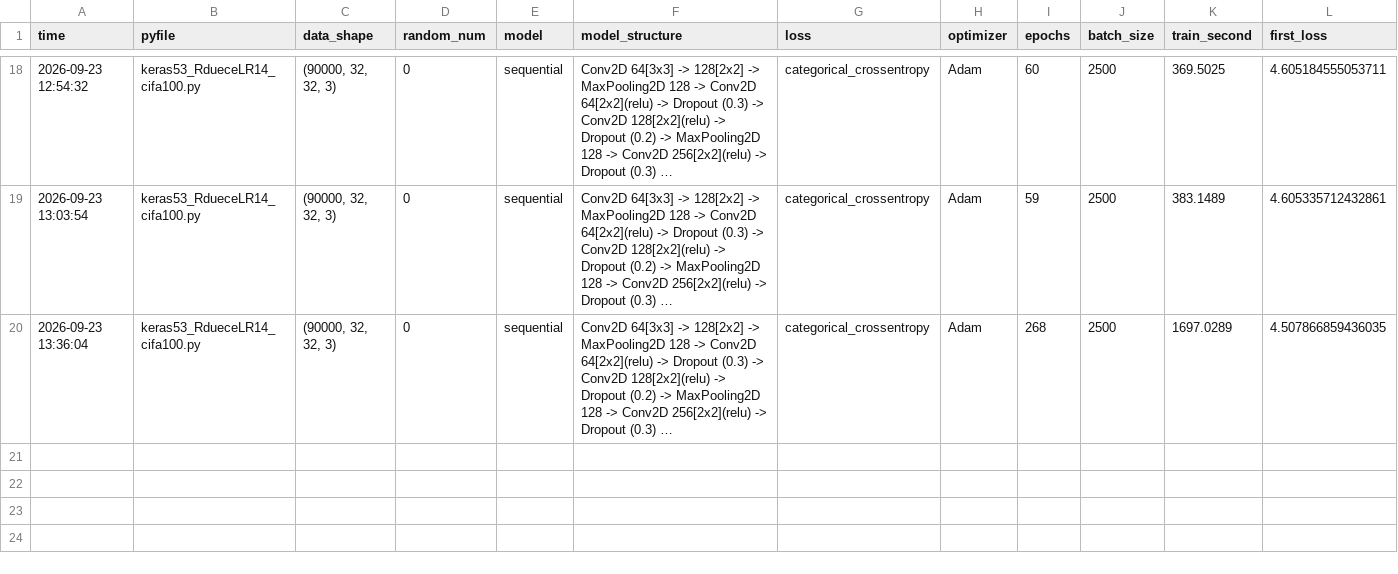
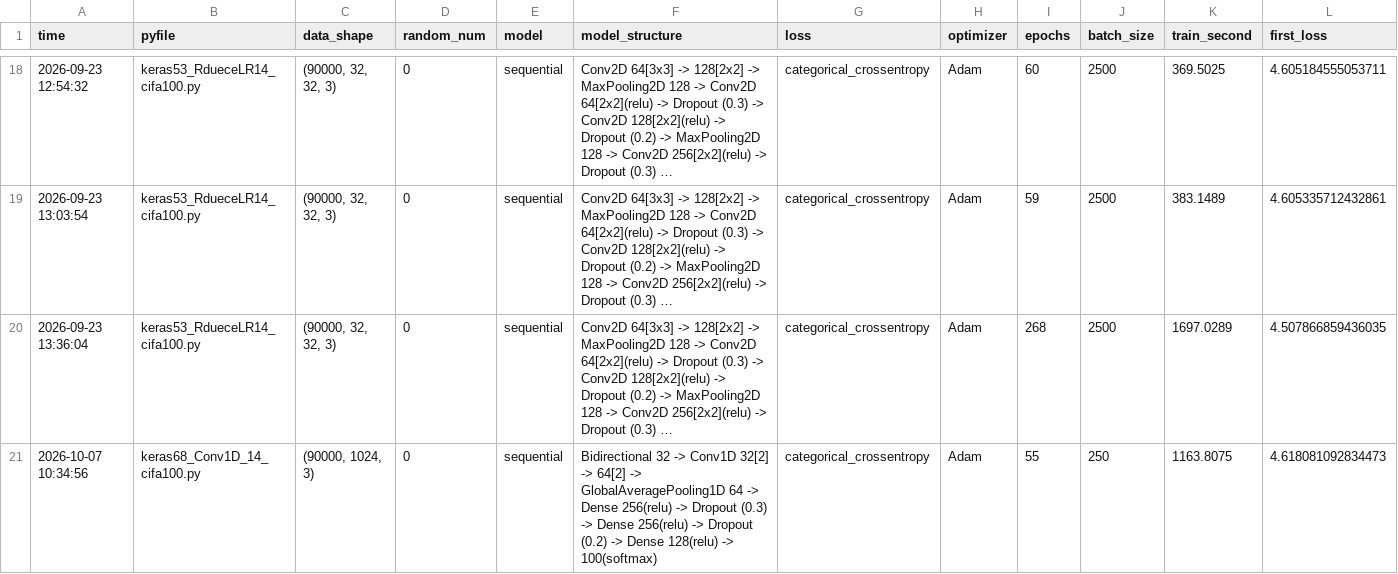
Before and after one commit to jml94-back/puriosa_ai_study, a CSV file: _data/record/cifar100.csv, drawn as a sheet; only a part is shown, gaps mark what is left out; long unchanged cells end in …; rows hold the shown columns only; the diff names each change by its address in the sheet, - before the commit and + after, or states it on an @@ line.

```diff
--- a/_data/record/cifar100.csv
+++ b/_data/record/cifar100.csv
+row 21: 2026-10-07 10:34:56 | keras68_Conv1D_14_cifa100.py | (90000, 1024, 3) | 0 | sequential | Bidirectional 32 -> Conv1D 32[2] -> 64[2] -> GlobalAveragePooling1D 64 -> Dense 256(relu) -> Dropout (0.3) -> Dense 256(relu) -> Dropout (0.2) -> Dense 128(relu) -> 100(softmax) | categorical_crossentropy | Adam | 55 | 250 | 1163.8075 | 4.618081092834473
```
Also changed, not shown: _data/record/cancer.csv, _data/record/ddarung.csv, 16 other files.
